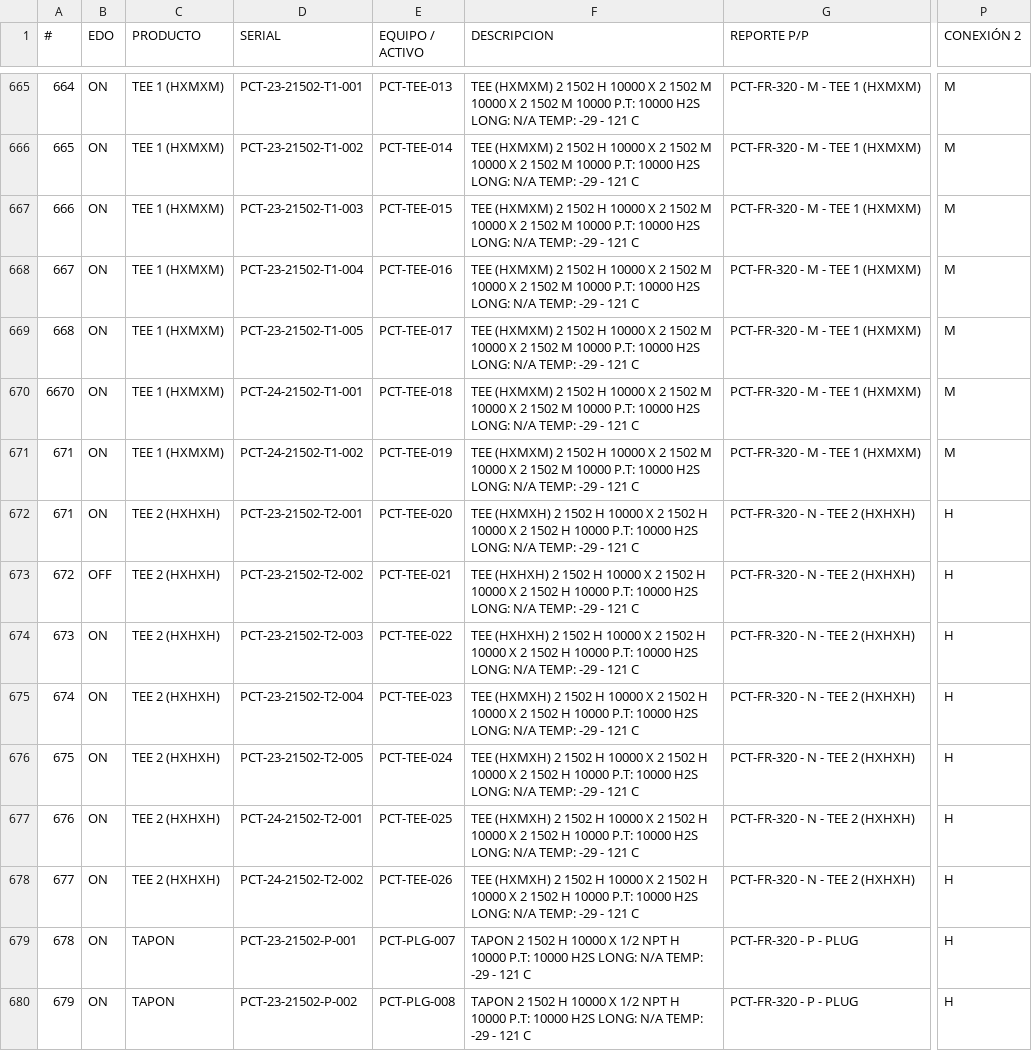
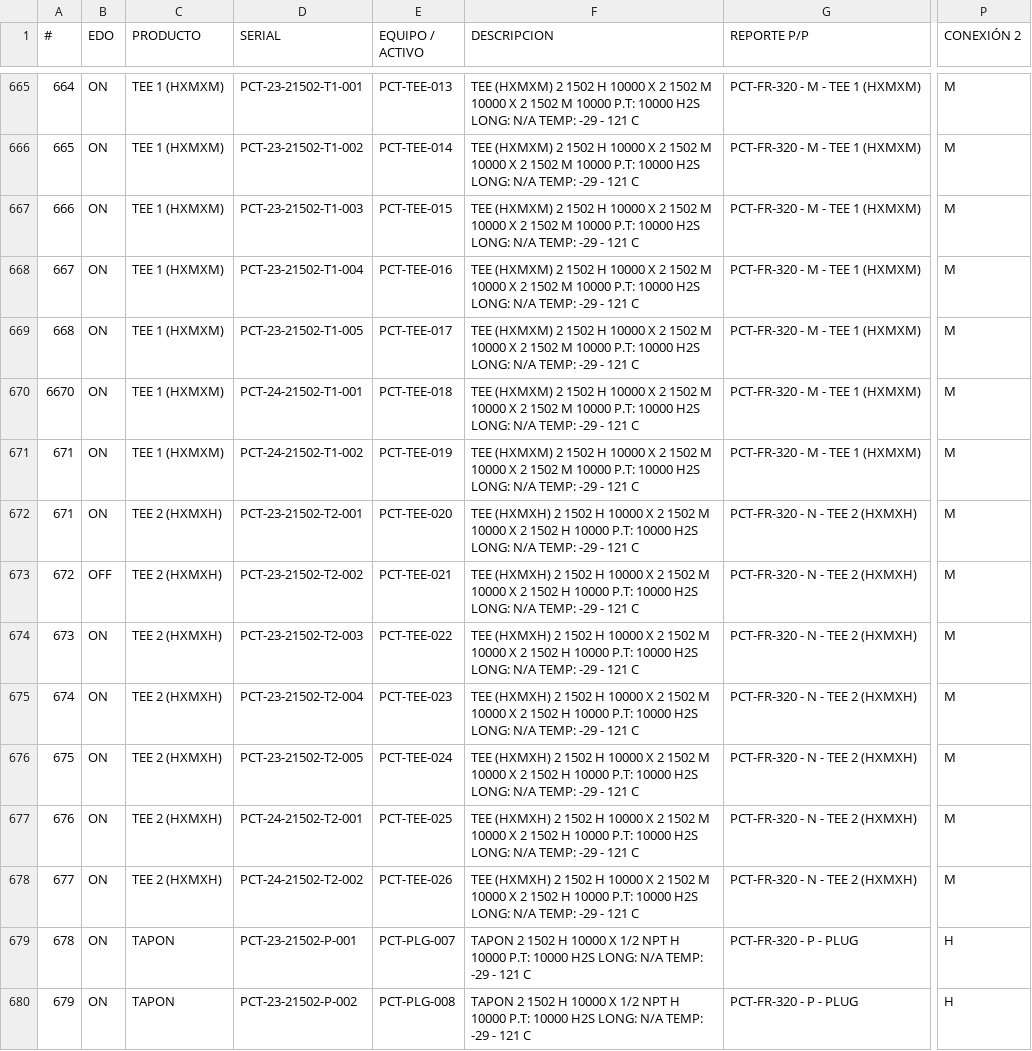
Before and after one commit to unknownshopper/xpct, a CSV file: docs/INVENTARIOTOTAL04-202602.csv, drawn as a sheet; only a part is shown, gaps mark what is left out; the diff names each change by its address in the sheet, - before the commit and + after, or states it on an @@ line.

Commit message:
¨tees2¨

```diff
--- a/docs/INVENTARIOTOTAL04-202602.csv
+++ b/docs/INVENTARIOTOTAL04-202602.csv
-C672:C678 (PRODUCTO): TEE 2 (HXHXH)
+C672:C678 (PRODUCTO): TEE 2 (HXMXH)
-F672 (DESCRIPCION): …2 1502 H 10000 X…
+F672 (DESCRIPCION): …2 1502 M 10000 X…
-G672:G678 (REPORTE P/P): PCT-FR-320 - N - TEE 2 (HXHXH)
+G672:G678 (REPORTE P/P): PCT-FR-320 - N - TEE 2 (HXMXH)
-P672:P678 (CONEXIÓN 2): H
+P672:P678 (CONEXIÓN 2): M
-F673:F674 (DESCRIPCION): TEE (HXHXH) 2 1502 H 10000 X 2 1502 H 10000 X…
+F673:F674 (DESCRIPCION): TEE (HXMXH) 2 1502 H 10000 X 2 1502 M 10000 X…
-F675:F678 (DESCRIPCION): …2 1502 H 10000 X…
+F675:F678 (DESCRIPCION): …2 1502 M 10000 X…
```
